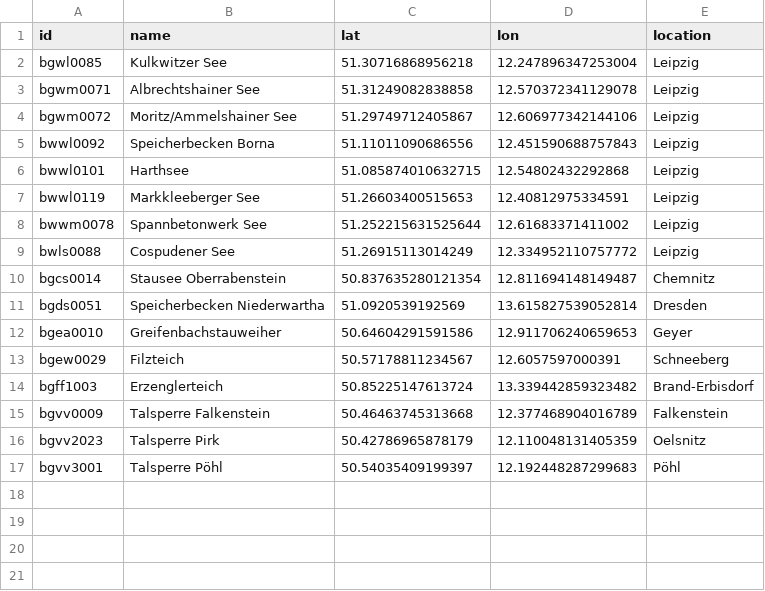
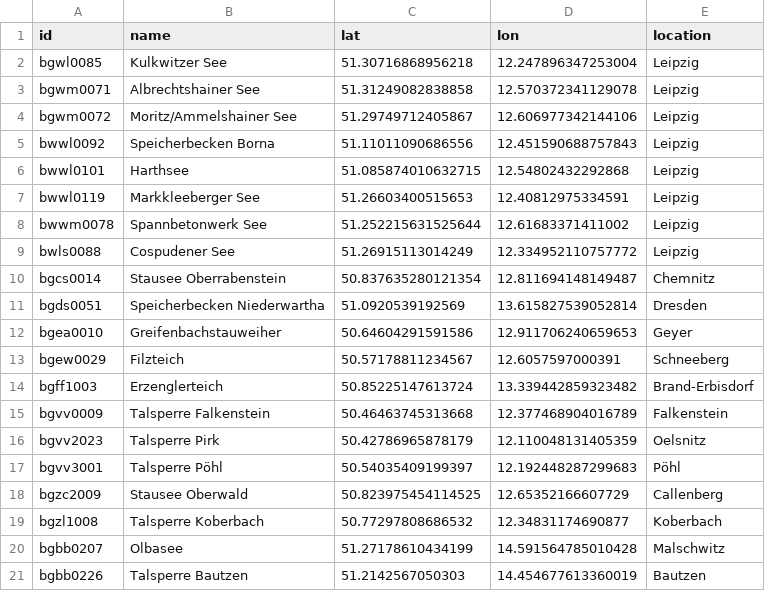
Before and after one commit to manquintana/leipzschwimm, a CSV file: data/lakes.csv, drawn as a sheet; the diff names each change by its address in the sheet, - before the commit and + after, or states it on an @@ line.

Commit message:
Added more lakes into lakes.csv

```diff
--- a/data/lakes.csv
+++ b/data/lakes.csv
+row 18: bgzc2009 | Stausee Oberwald | 50.823975454114525 | 12.65352166607729 | Callenberg
+row 19: bgzl1008 | Talsperre Koberbach | 50.77297808686532 | 12.34831174690877 | Koberbach
+row 20: bgbb0207 | Olbasee | 51.27178610434199 | 14.591564785010428 | Malschwitz
+row 21: bgbb0226 | Talsperre Bautzen | 51.2142567050303 | 14.454677613360019 | Bautzen
```
